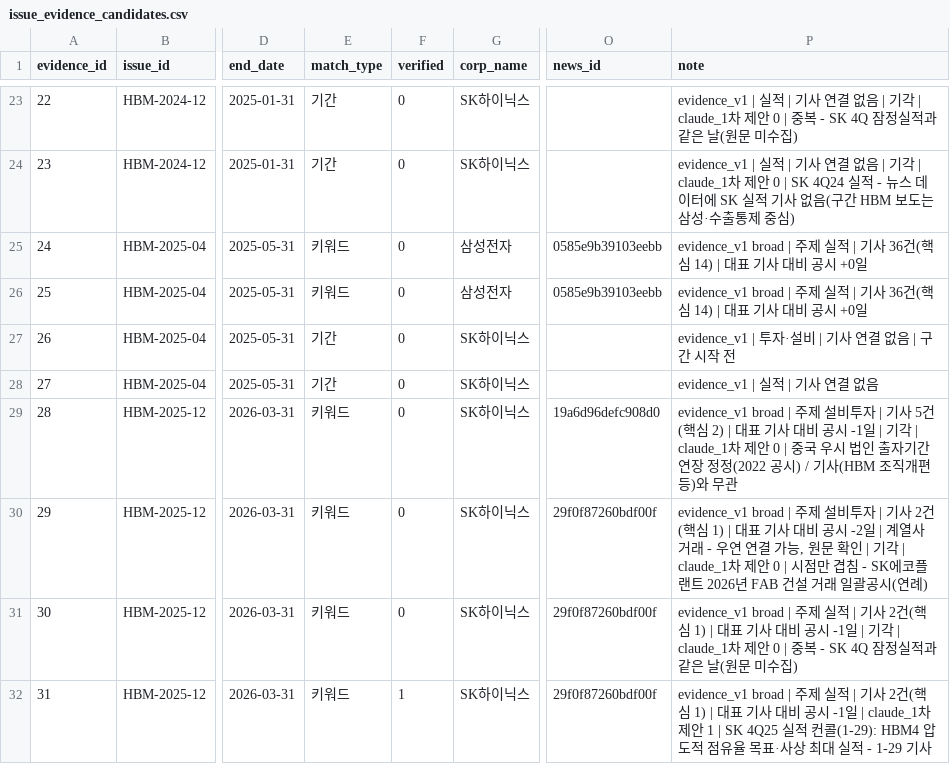
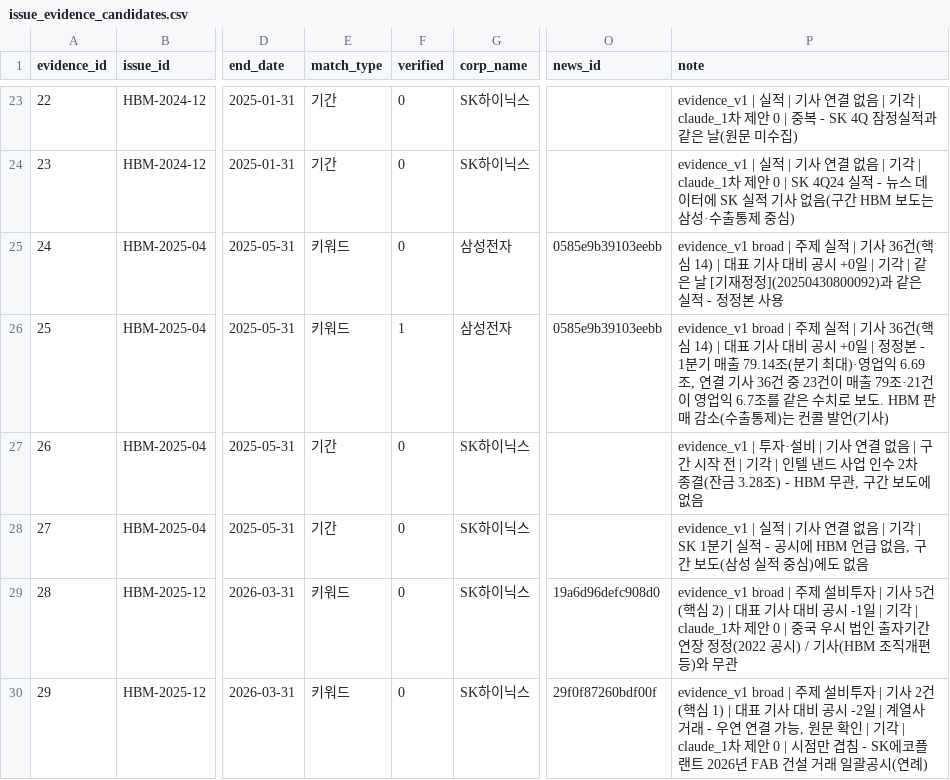
Before and after one commit to AI-Campus-1st/HBM-Technology-Intelligence-Dashboard, a CSV file: outputs/reports/issue_evidence_candidates.csv, drawn as a sheet; only a part is shown, gaps mark what is left out; the shorter side is filled out with more unchanged rows; the diff names each change by its address in the sheet, - before the commit and + after, or states it on an @@ line.

```diff
--- a/outputs/reports/issue_evidence_candidates.csv
+++ b/outputs/reports/issue_evidence_candidates.csv
-P25 (note): …시 +0일
+P25 (note): …시 +0일 | 기각 | 같은 날 [기재정정](20250430800092)과 같은 실적 - 정정본 사용
-F26 (verified): 0
+F26 (verified): 1
-P26 (note): …시 +0일
+P26 (note): …시 +0일 | 정정본 - 1분기 매출 79.14조(분기 최대)·영업익 6.69조, 연결 기사 36건 중 23건이 매출 79조·21건이 영업익 6.7조를 같은 수치로 보도. HBM 판매 감소(수출통제)는 컨콜 발언(기사)
-P27 (note): …시작 전
+P27 (note): …시작 전 | 기각 | 인텔 낸드 사업 인수 2차 종결(잔금 3.28조) - HBM 무관, 구간 보도에 없음
-P28 (note): …결 없음
+P28 (note): …결 없음 | 기각 | SK 1분기 실적 - 공시에 HBM 언급 없음, 구간 보도(삼성 실적 중심)에도 없음
```
Also changed, not shown: data/labels/issue_evidence_review_v1.csv, 1 other file.
